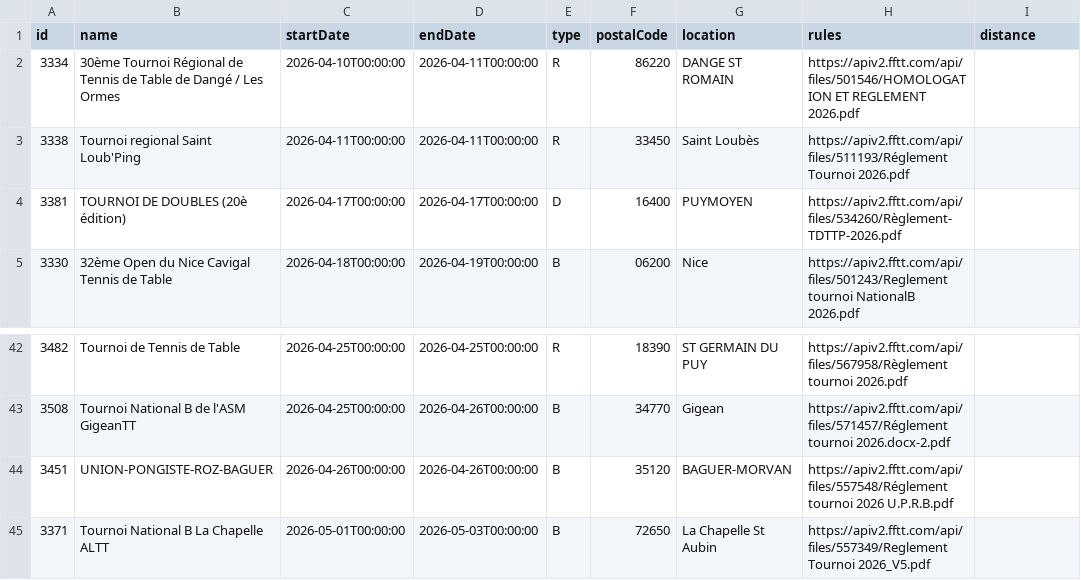
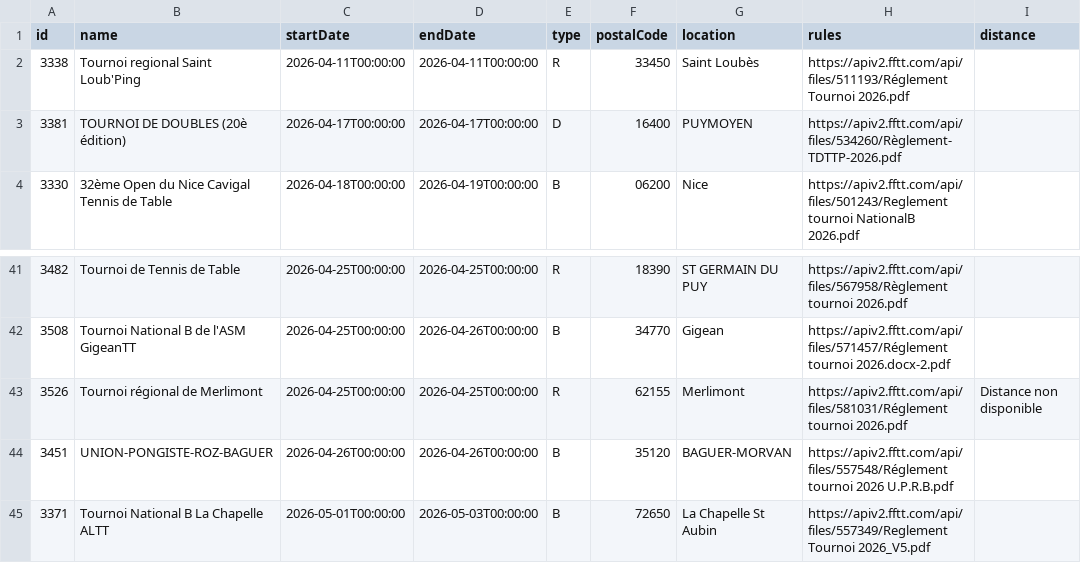
Before and after one commit to dcuenot/scrape_tournaments, a CSV file: csv/tournois.csv, drawn as a sheet; only a part is shown, gaps mark what is left out; removed rows and columns are numbered as before the commit, all else as after; the diff names each change by its address in the sheet, - before the commit and + after, or states it on an @@ line.

```diff
--- a/csv/tournois.csv
+++ b/csv/tournois.csv
-row 2: 3334 | 30ème Tournoi Régional de Tennis de Table de Dangé / Les Ormes | 2026-04-10T00:00:00 | 2026-04-11T00:00:00 | R | 86220 | DANGE ST ROMAIN | https://apiv2.fftt.com/api/files/501546/HOMOLOGATION ET REGLEMENT 2026.pdf
+row 43: 3526 | Tournoi régional de Merlimont | 2026-04-25T00:00:00 | 2026-04-25T00:00:00 | R | 62155 | Merlimont | https://apiv2.fftt.com/api/files/581031/Réglement tournoi 2026.pdf | Distance non disponible
```
Also changed, not shown: csv/new_tournaments.csv.
